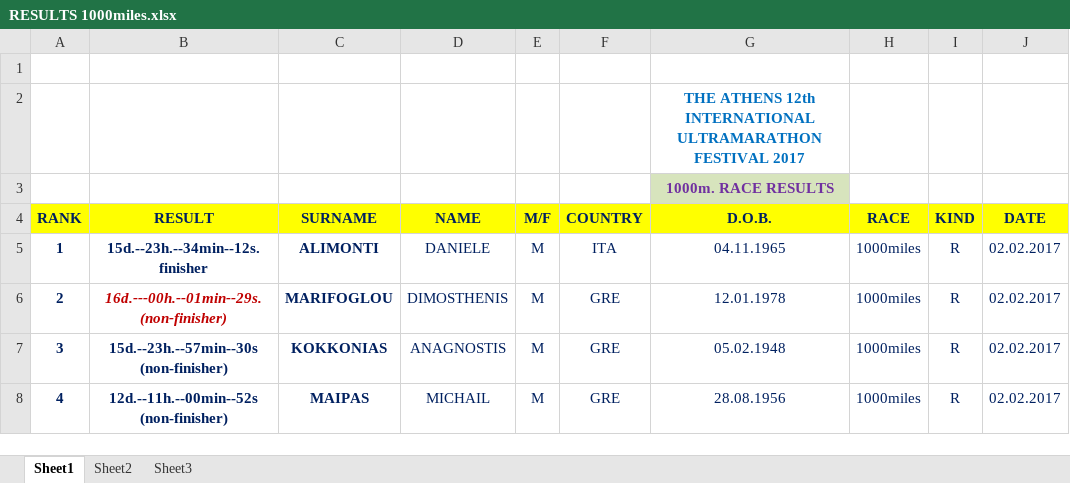
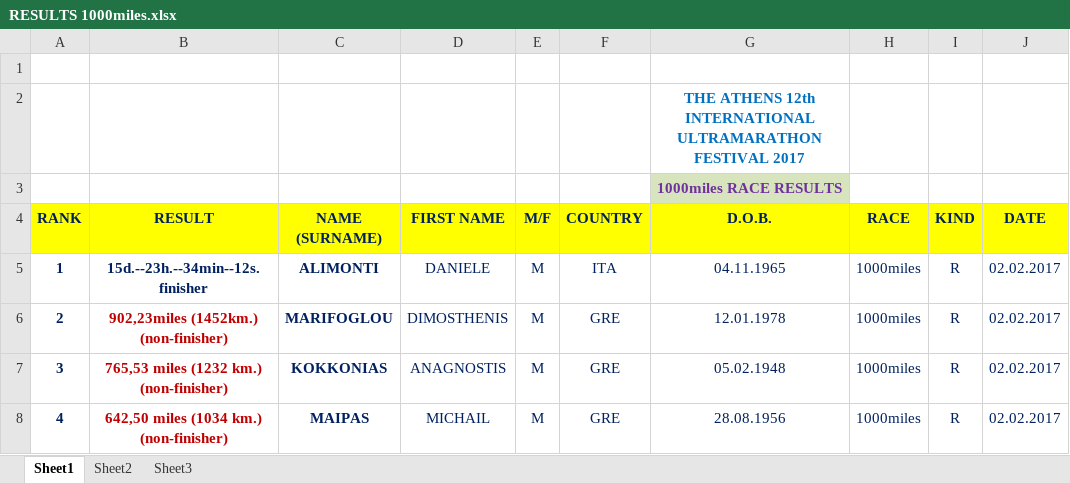
Before and after one commit to moodmosaic/dayrunners.gr, an Excel workbook: docs/RESULTS 1000miles.xlsx, sheet Sheet1, drawn as a sheet; only a part is shown; values as stored, in another font and other column widths than the file's, no borders; the diff names each change by its address in the sheet, - before the commit and + after, or states it on an @@ line.

```diff
--- a/docs/RESULTS 1000miles.xlsx (sheet Sheet1)
+++ b/docs/RESULTS 1000miles.xlsx (sheet Sheet1)
-G3 (D.O.B.): 1000m. RACE RESULTS
+G3 (D.O.B.): 1000miles RACE RESULTS
-C4: SURNAME
+C4: NAME (SURNAME)
-D4: NAME
+D4: FIRST NAME
-B6 (RESULT): 16d.---00h.--01min--29s. (non-finisher)
+B6 (RESULT): 902,23miles (1452km.) (non-finisher)
-B6 italic: on
+B6 italic: off
-B7 (RESULT): 15d.--23h.--57min--30s (non-finisher)
+B7 (RESULT): 765,53 miles (1232 km.) (non-finisher)
-B7:B8 text colour: #002060
+B7:B8 text colour: #C00000
-B8 (RESULT): 12d.--11h.--00min--52s (non-finisher)
+B8 (RESULT): 642,50 miles (1034 km.) (non-finisher)
```
Also changed, not shown: docs/RESULTS 1000km.xlsx, docs/RESULTS 24hr.xlsx, 2 other files.
